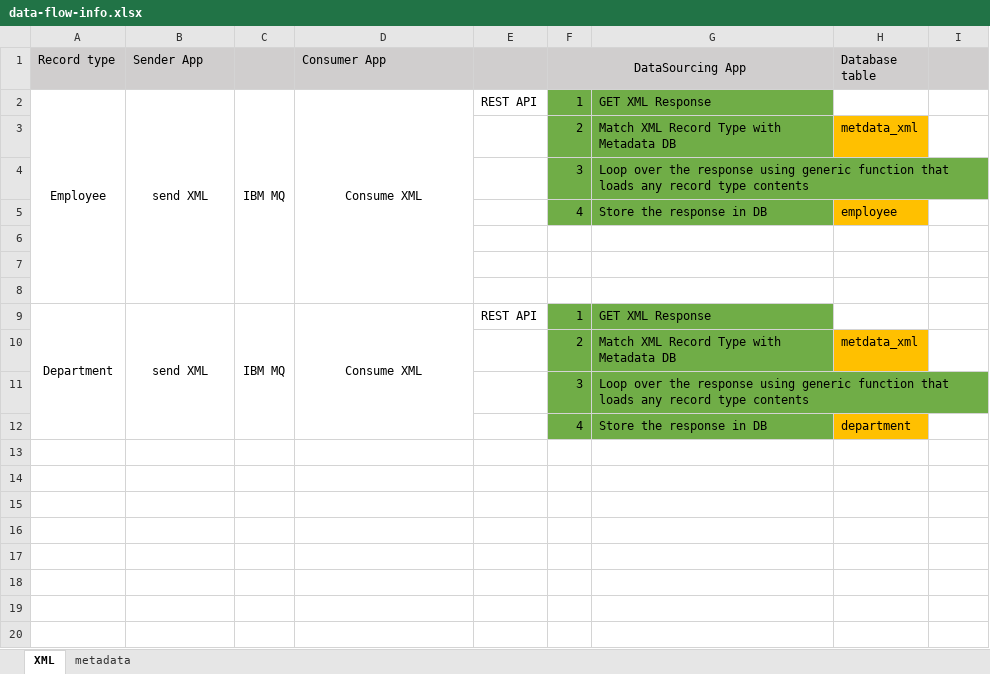
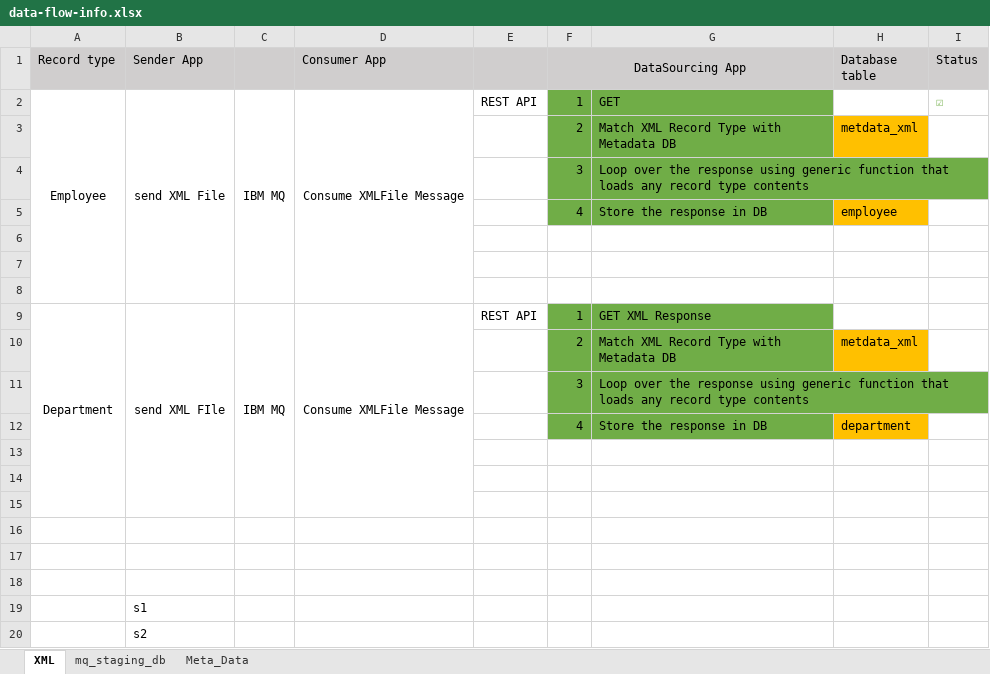
Before and after one commit to quotcode/ibm-mq-client-server, an Excel workbook: ibm-mq-practice/data-flow-info.xlsx, sheet XML, drawn as a sheet; values as stored, in another font and other column widths than the file's, no borders; the diff names each change by its address in the sheet, - before the commit and + after, or states it on an @@ line.

```diff
--- a/ibm-mq-practice/data-flow-info.xlsx (sheet XML)
+++ b/ibm-mq-practice/data-flow-info.xlsx (sheet XML)
-sheet tab: metadata
+sheet tab: mq_staging_db
+sheet tab: Meta_Data
-I1: (empty)
+I1: Status
-B2 (Sender App): send XML
+B2 (Sender App): send XML File
-D2 (Consumer App): Consume XML
+D2 (Consumer App): Consume XMLFile Message
-G2: GET XML Response
+G2: GET
-I2 (Status): (empty)
+I2 (Status): ☑
-B9 (Sender App): send XML
+B9 (Sender App): send XML FIle
-D9 (Consumer App): Consume XML
+D9 (Consumer App): Consume XMLFile Message
+row 13: (empty)
+row 14: (empty)
+row 15: (empty)
+row 16: (empty)
+row 17: (empty)
+row 18: (empty)
+row 19:  | s1
+row 20:  | s2
```
Also changed, not shown: sheet mq_staging_db, 35 other files.
